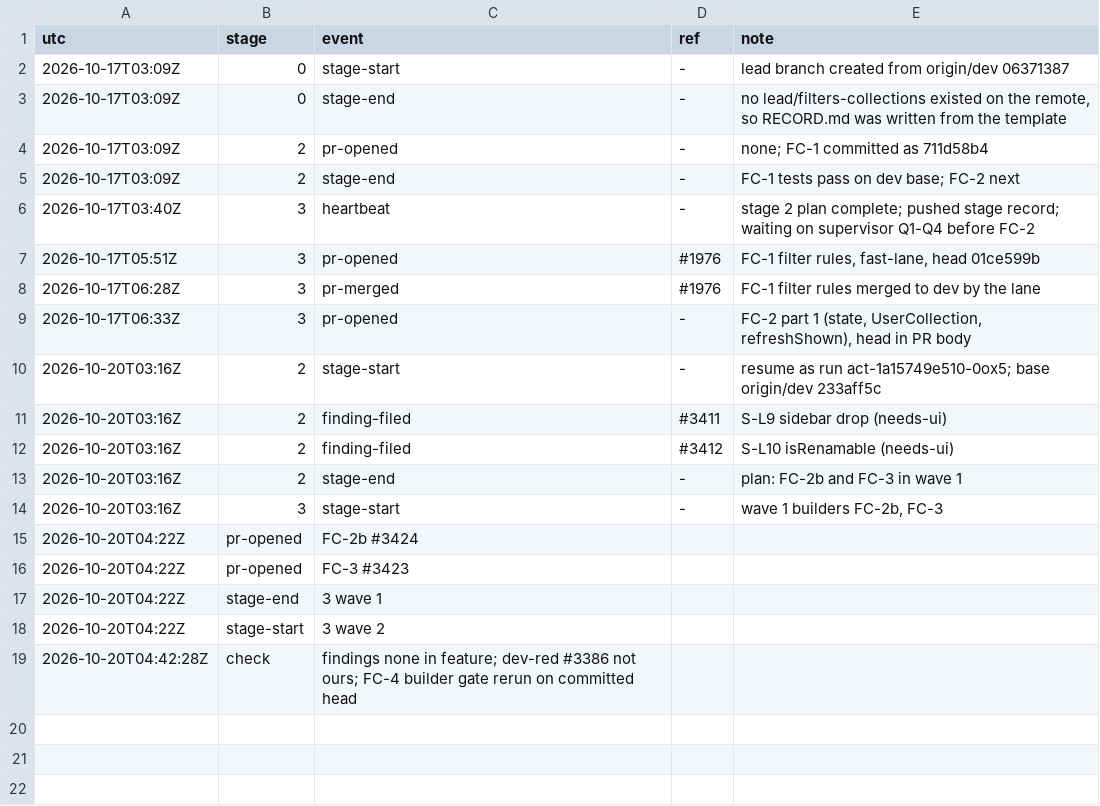
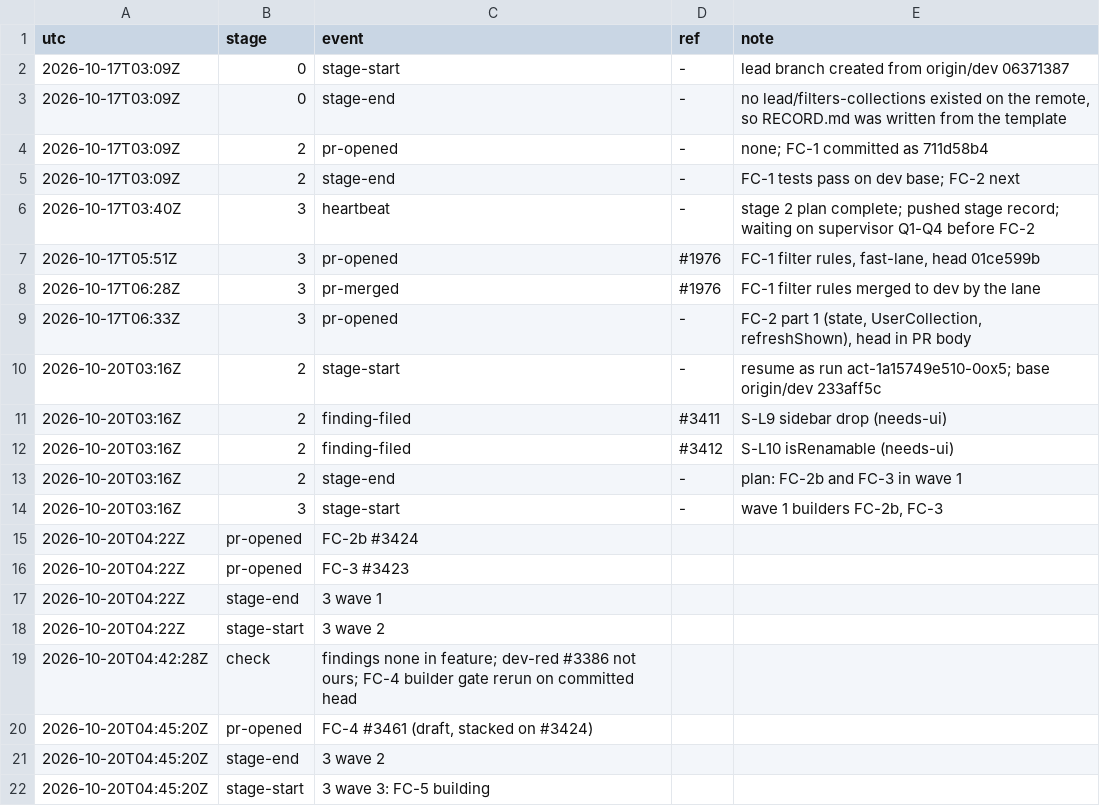
Before and after one commit to qbtrix/creative-apps, a TSV file: docs/leads/filters-collections/timeline.tsv, drawn as a sheet.

Commit message:
lead(filters-collections): FC-4 #3461, wave 3 FC-5

```diff
--- a/docs/leads/filters-collections/timeline.tsv
+++ b/docs/leads/filters-collections/timeline.tsv
@@ -19 +19,4 @@ utc	stage	event	ref	note
 2026-10-20T04:42:28Z	check	findings none in feature; dev-red #3386 not ours; FC-4 builder gate rerun on committed head
+2026-10-20T04:45:20Z	pr-opened	FC-4 #3461 (draft, stacked on #3424)
+2026-10-20T04:45:20Z	stage-end	3 wave 2
+2026-10-20T04:45:20Z	stage-start	3 wave 3: FC-5 building
```
Also changed, not shown: 1 other file.
